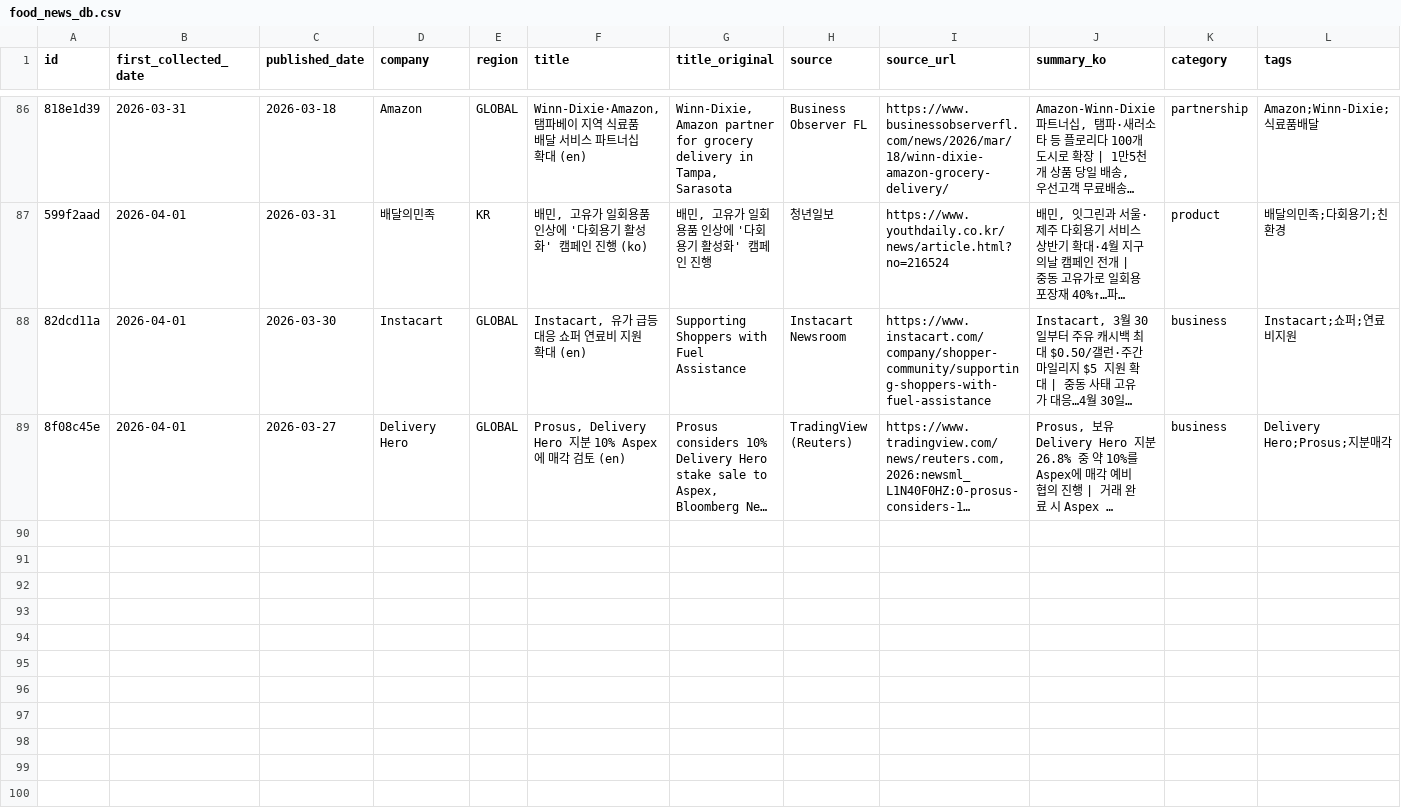
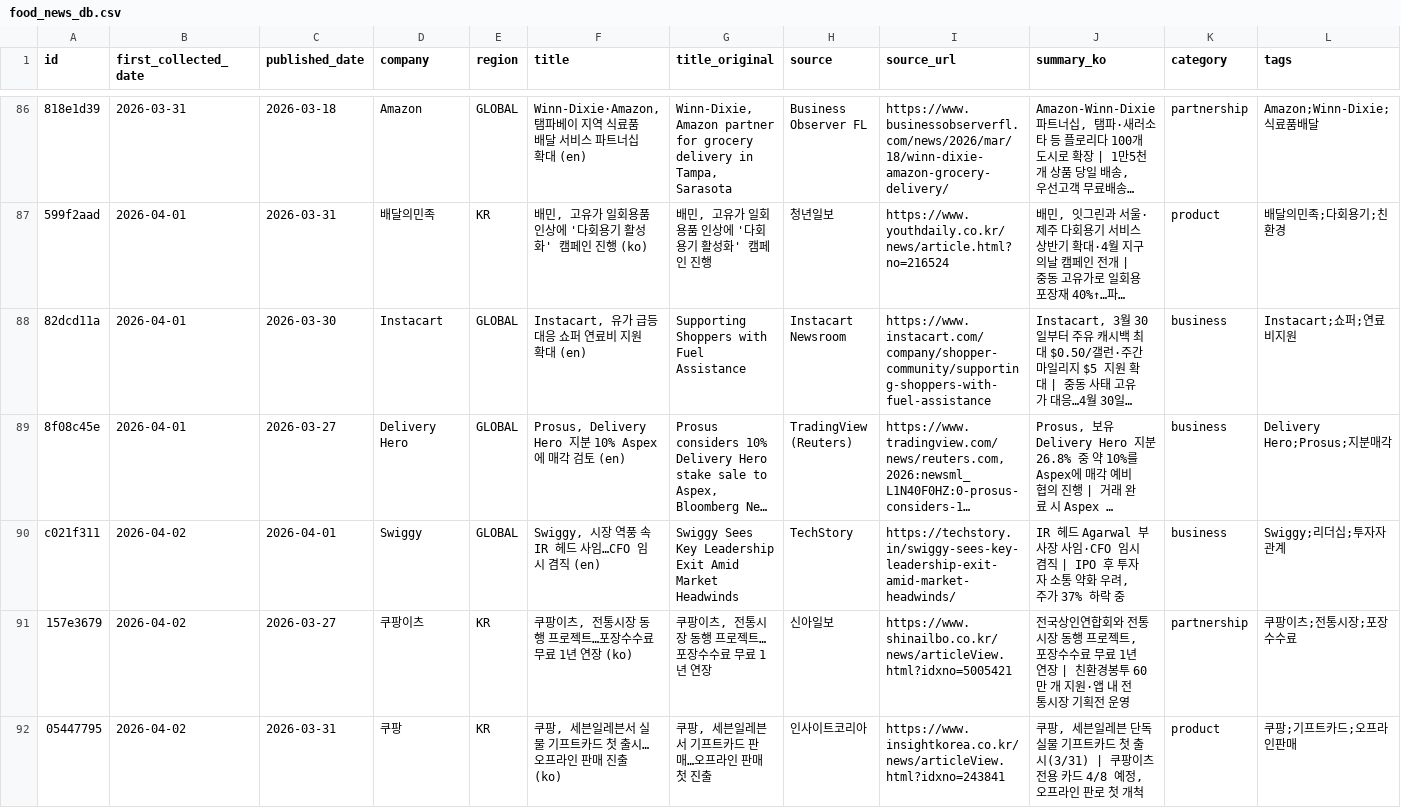
Before and after one commit to mafleur/baemin-product-insight-news-scraping, a CSV file: food_news_db.csv, drawn as a sheet; only a part is shown, gaps mark what is left out; long unchanged cells end in …; the diff covers the shown part only; the diff names each change by its address in the sheet, - before the commit and + after, or states it on an @@ line.

```diff
--- a/food_news_db.csv
+++ b/food_news_db.csv
+row 90: c021f311 | 2026-04-02 | 2026-04-01 | Swiggy | GLOBAL | Swiggy, 시장 역풍 속 IR 헤드 사임…CFO 임시 겸직 (en) | Swiggy Sees Key Leadership Exit Amid Market Headwinds | TechStory | https://techstory.in/swiggy-sees-key-leadership-exit-amid-market-headwinds/ | IR 헤드 Agarwal 부사장 사임·CFO 임시 겸직 | IPO 후 투자자 소통 약화 우려, 주가 37% 하락 중 | business | Swiggy;리더십;투자자관계
+row 91: 157e3679 | 2026-04-02 | 2026-03-27 | 쿠팡이츠 | KR | 쿠팡이츠, 전통시장 동행 프로젝트…포장수수료 무료 1년 연장 (ko) | 쿠팡이츠, 전통시장 동행 프로젝트…포장수수료 무료 1년 연장 | 신아일보 | https://www.shinailbo.co.kr/news/articleView.html?idxno=5005421 | 전국상인연합회와 전통시장 동행 프로젝트, 포장수수료 무료 1년 연장 | 친환경봉투 60만 개 지원·앱 내 전통시장 기획전 운영 | partnership | 쿠팡이츠;전통시장;포장수수료
+row 92: 05447795 | 2026-04-02 | 2026-03-31 | 쿠팡 | KR | 쿠팡, 세븐일레븐서 실물 기프트카드 첫 출시…오프라인 판매 진출 (ko) | 쿠팡, 세븐일레븐서 기프트카드 판매…오프라인 판매 첫 진출 | 인사이트코리아 | https://www.insightkorea.co.kr/news/articleView.html?idxno=243841 | 쿠팡, 세븐일레븐 단독 실물 기프트카드 첫 출시(3/31) | 쿠팡이츠 전용 카드 4/8 예정, 오프라인 판로 첫 개척 | product | 쿠팡;기프트카드;오프라인판매
```
Also changed, not shown: 3 added rows elsewhere in this file.
